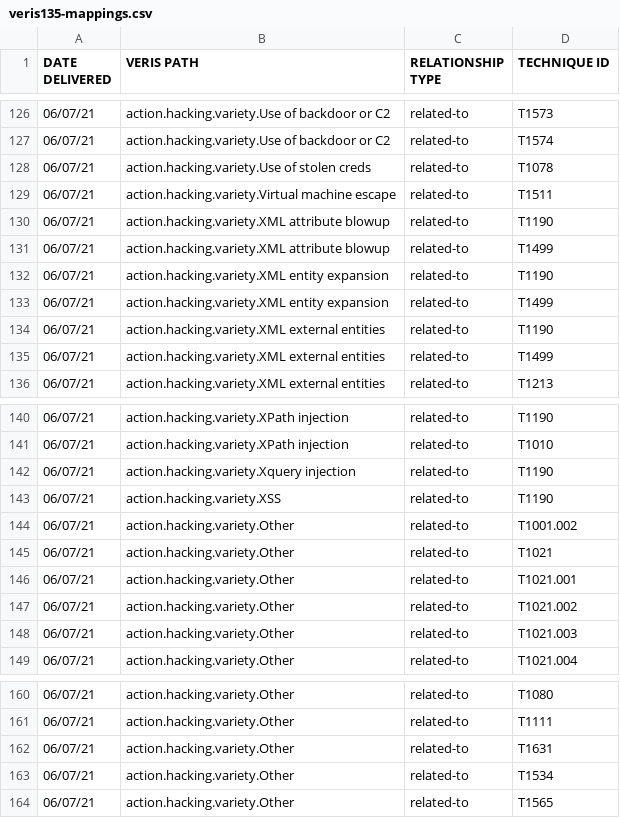
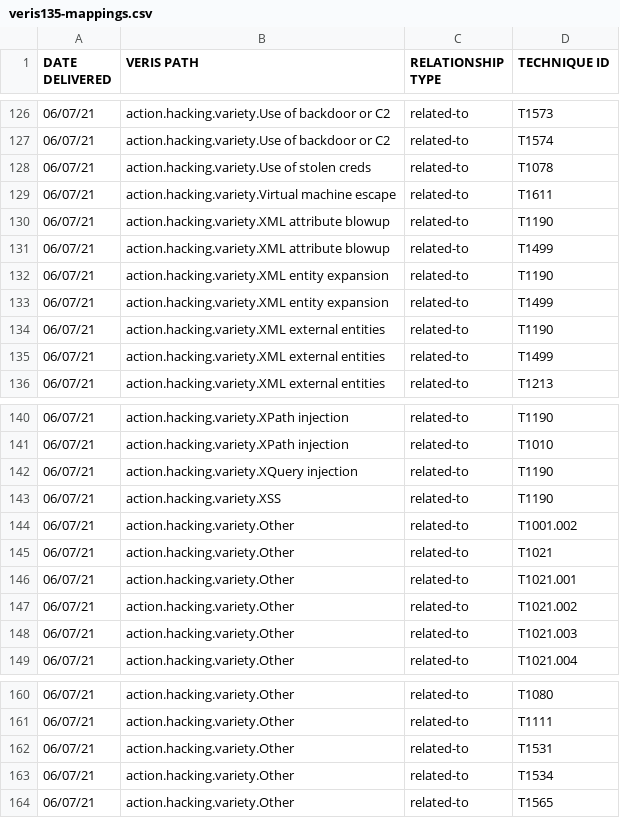
Before and after one commit to center-for-threat-informed-defense/attack_to_veris, a CSV file: frameworks/veris/input/veris135-mappings.csv, drawn as a sheet; only a part is shown, gaps mark what is left out.

Commit message:
veris135-enumerations.csv and veris135-mappings.csv corrections

```diff
--- a/frameworks/veris/input/veris135-mappings.csv
+++ b/frameworks/veris/input/veris135-mappings.csv
@@ -128,3 +128,3 @@ DATE DELIVERED,VERIS PATH,RELATIONSHIP TYPE,TECHNIQUE ID
 06/07/21,action.hacking.variety.Use of stolen creds,related-to,T1078
-06/07/21,action.hacking.variety.Virtual machine escape,related-to,T1511
+06/07/21,action.hacking.variety.Virtual machine escape,related-to,T1611
 06/07/21,action.hacking.variety.XML attribute blowup,related-to,T1190
@@ -141,3 +141,3 @@ DATE DELIVERED,VERIS PATH,RELATIONSHIP TYPE,TECHNIQUE ID
 06/07/21,action.hacking.variety.XPath injection,related-to,T1010
-06/07/21,action.hacking.variety.Xquery injection,related-to,T1190
+06/07/21,action.hacking.variety.XQuery injection,related-to,T1190
 06/07/21,action.hacking.variety.XSS,related-to,T1190
@@ -161,3 +161,3 @@ DATE DELIVERED,VERIS PATH,RELATIONSHIP TYPE,TECHNIQUE ID
 06/07/21,action.hacking.variety.Other,related-to,T1111
-06/07/21,action.hacking.variety.Other,related-to,T1631
+06/07/21,action.hacking.variety.Other,related-to,T1531
 06/07/21,action.hacking.variety.Other,related-to,T1534
```
Also changed, not shown: frameworks/veris/input/veris135-enumerations.csv, 1 other file.
